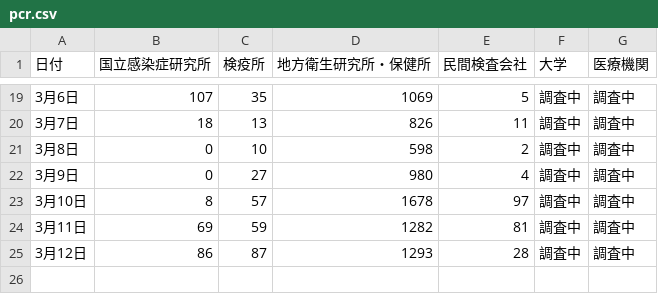
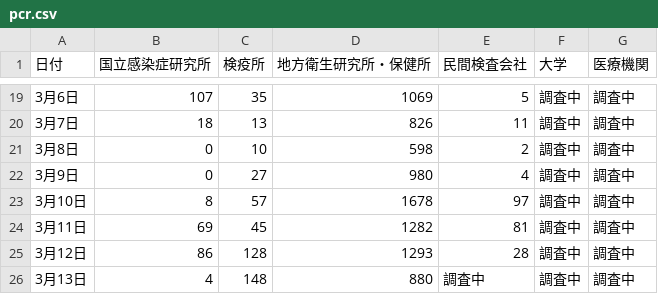
Before and after one commit to dromozoa/covid-19, a CSV file: pcr.csv, drawn as a sheet; only a part is shown, gaps mark what is left out.

Commit message:
データを更新。

```diff
--- a/pcr.csv
+++ b/pcr.csv
@@ -23,3 +23,4 @@
 3月10日,8,57,1678,97,調査中,調査中
-3月11日,69,59,1282,81,調査中,調査中
-3月12日,86,87,1293,28,調査中,調査中
+3月11日,69,45,1282,81,調査中,調査中
+3月12日,86,128,1293,28,調査中,調査中
+3月13日,4,148,880,調査中,調査中,調査中
```
